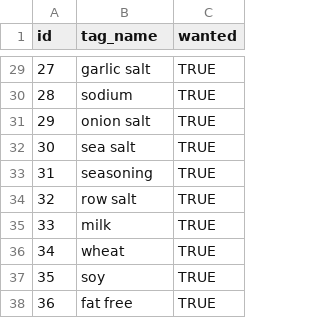
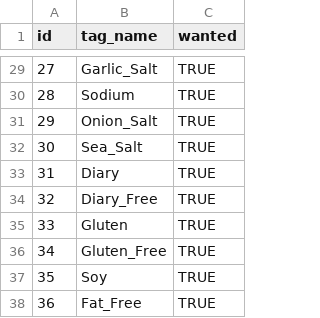
Before and after one commit to jasiekg25/foodsharing, a CSV file: app_dev/tag.csv, drawn as a sheet; only a part is shown, gaps mark what is left out; the diff covers the shown part only.

```diff
--- a/app_dev/tag.csv
+++ b/app_dev/tag.csv
@@ -29,10 +29,10 @@ id,tag_name,wanted
-27,garlic salt,TRUE
-28,sodium,TRUE
-29,onion salt,TRUE
-30,sea salt,TRUE
-31,seasoning,TRUE
-32,row salt,TRUE
-33,milk,TRUE
-34,wheat,TRUE
-35,soy,TRUE
-36,fat free,TRUE
+27,Garlic_Salt,TRUE
+28,Sodium,TRUE
+29,Onion_Salt,TRUE
+30,Sea_Salt,TRUE
+31,Diary,TRUE
+32,Diary_Free,TRUE
+33,Gluten,TRUE
+34,Gluten_Free,TRUE
+35,Soy,TRUE
+36,Fat_Free,TRUE
```
Also changed, not shown: 27 edited cells elsewhere in this file.
